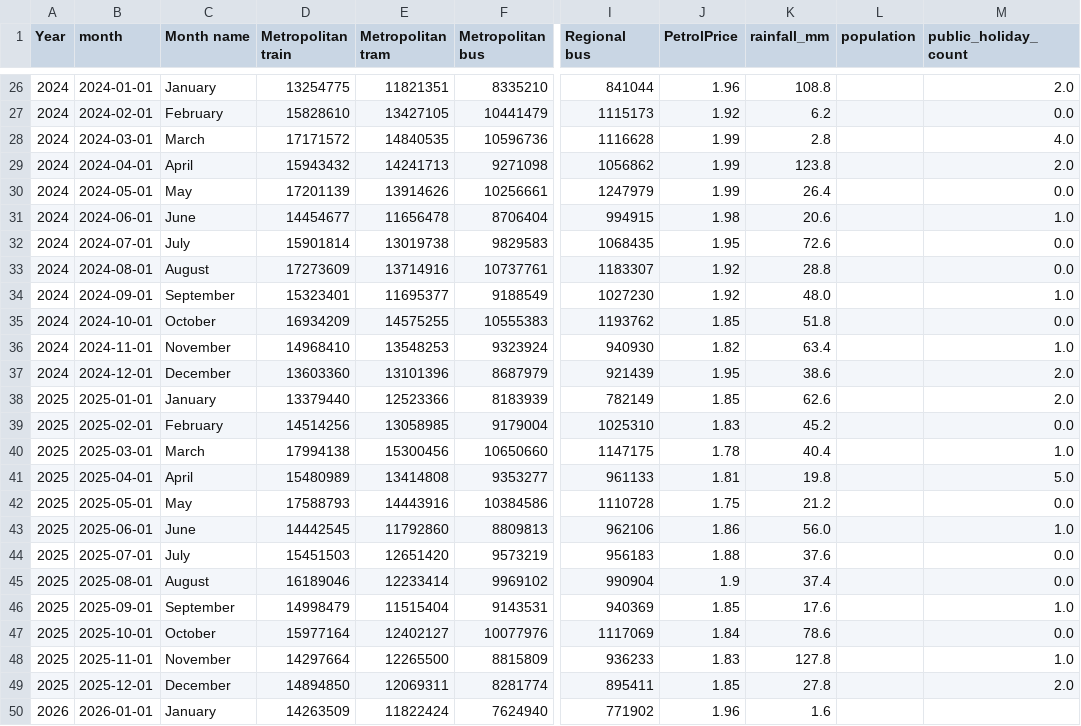
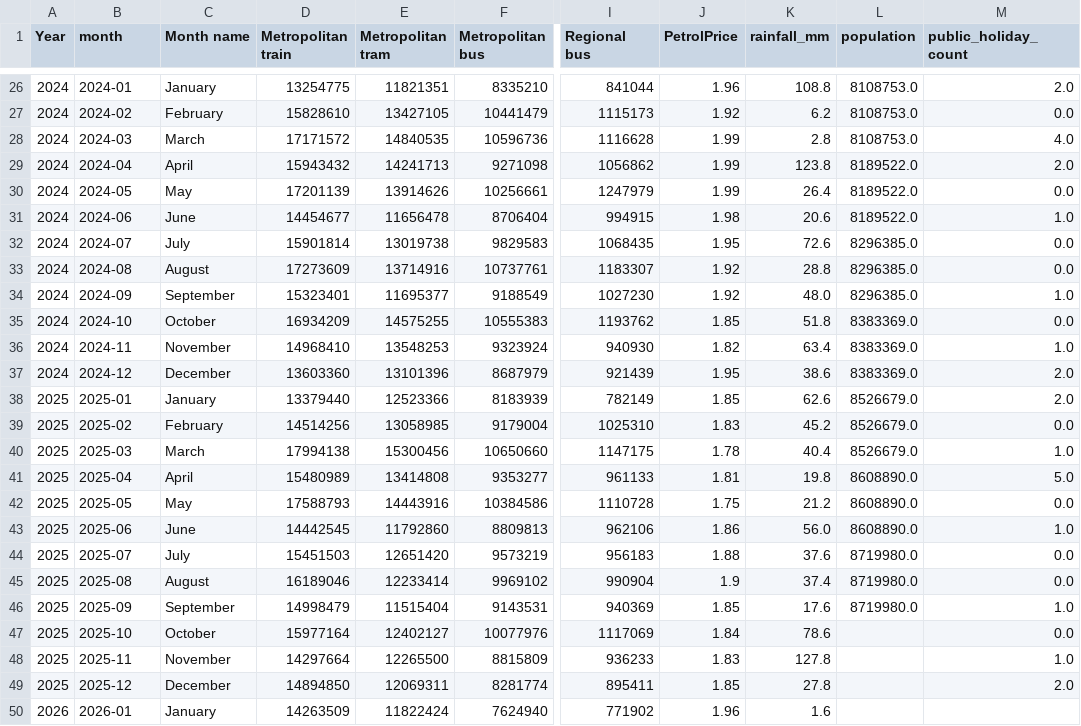
Before and after one commit to ribhhutcheson/ecc3479-project, a CSV file: data/clean/merged_final.csv, drawn as a sheet; only a part is shown, gaps mark what is left out; the diff covers the shown part only; the diff names each change by its address in the sheet, - before the commit and + after, or states it on an @@ line.

```diff
--- a/data/clean/merged_final.csv
+++ b/data/clean/merged_final.csv
-B26 (month): 2024-01-01
+B26 (month): 2024-01
-L26:L28 (population): (empty)
+L26:L28 (population): 8108753.0
-B27 (month): 2024-02-01
+B27 (month): 2024-02
-B28 (month): 2024-03-01
+B28 (month): 2024-03
-B29 (month): 2024-04-01
+B29 (month): 2024-04
-L29:L31 (population): (empty)
+L29:L31 (population): 8189522.0
-B30 (month): 2024-05-01
+B30 (month): 2024-05
-B31 (month): 2024-06-01
+B31 (month): 2024-06
-B32 (month): 2024-07-01
+B32 (month): 2024-07
-L32:L34 (population): (empty)
+L32:L34 (population): 8296385.0
-B33 (month): 2024-08-01
+B33 (month): 2024-08
-B34 (month): 2024-09-01
+B34 (month): 2024-09
-B35 (month): 2024-10-01
+B35 (month): 2024-10
-L35:L37 (population): (empty)
+L35:L37 (population): 8383369.0
-B36 (month): 2024-11-01
+B36 (month): 2024-11
-B37 (month): 2024-12-01
+B37 (month): 2024-12
-B38 (month): 2025-01-01
+B38 (month): 2025-01
-L38:L40 (population): (empty)
+L38:L40 (population): 8526679.0
-B39 (month): 2025-02-01
+B39 (month): 2025-02
-B40 (month): 2025-03-01
+B40 (month): 2025-03
-B41 (month): 2025-04-01
+B41 (month): 2025-04
-L41:L43 (population): (empty)
+L41:L43 (population): 8608890.0
-B42 (month): 2025-05-01
+B42 (month): 2025-05
-B43 (month): 2025-06-01
+B43 (month): 2025-06
-B44 (month): 2025-07-01
+B44 (month): 2025-07
-L44:L46 (population): (empty)
+L44:L46 (population): 8719980.0
-B45 (month): 2025-08-01
+B45 (month): 2025-08
-B46 (month): 2025-09-01
+B46 (month): 2025-09
-B47 (month): 2025-10-01
+B47 (month): 2025-10
-B48 (month): 2025-11-01
+B48 (month): 2025-11
-B49 (month): 2025-12-01
+B49 (month): 2025-12
-B50 (month): 2026-01-01
+B50 (month): 2026-01
```
Also changed, not shown: 48 edited cells elsewhere in this file, data/clean/population_monthly.csv, data/clean/public_holidays_monthly.csv, 2 other files.
